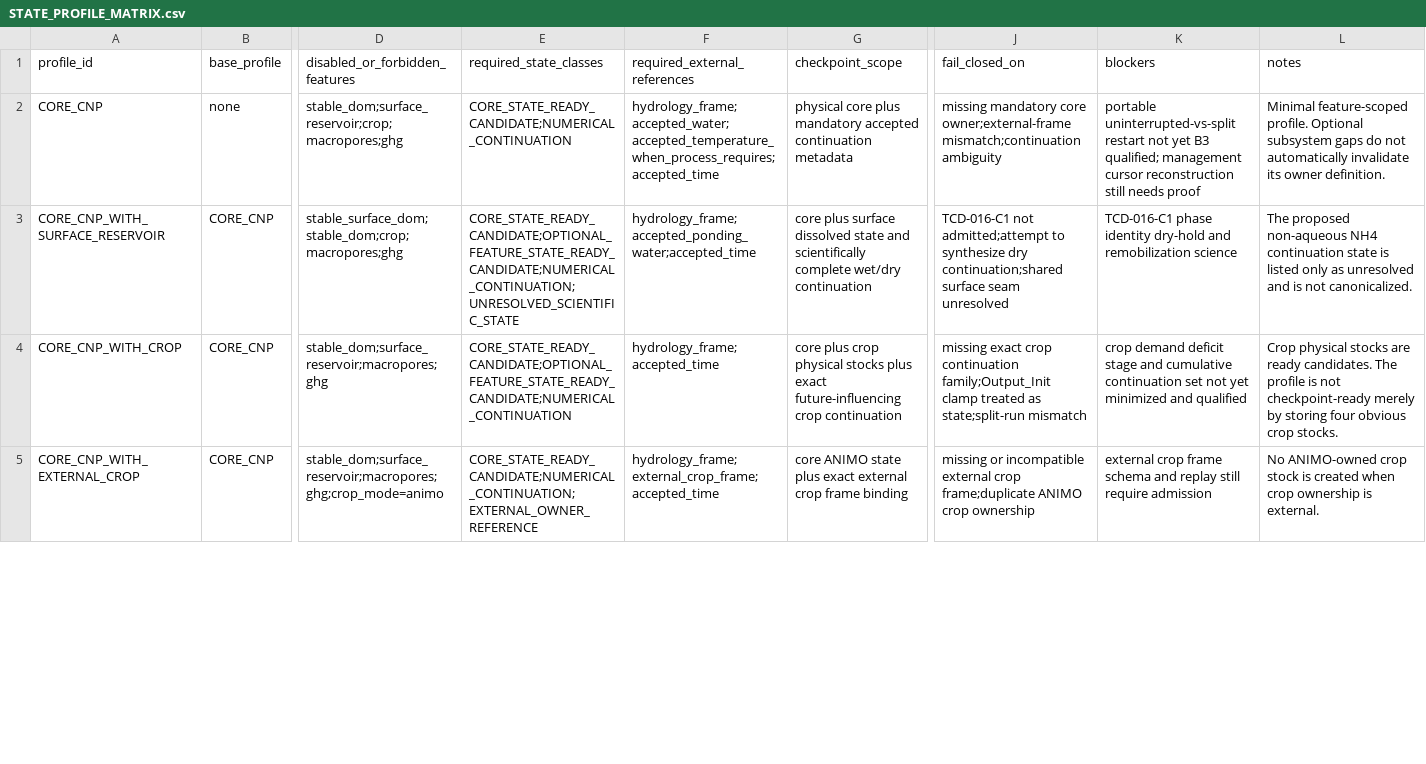
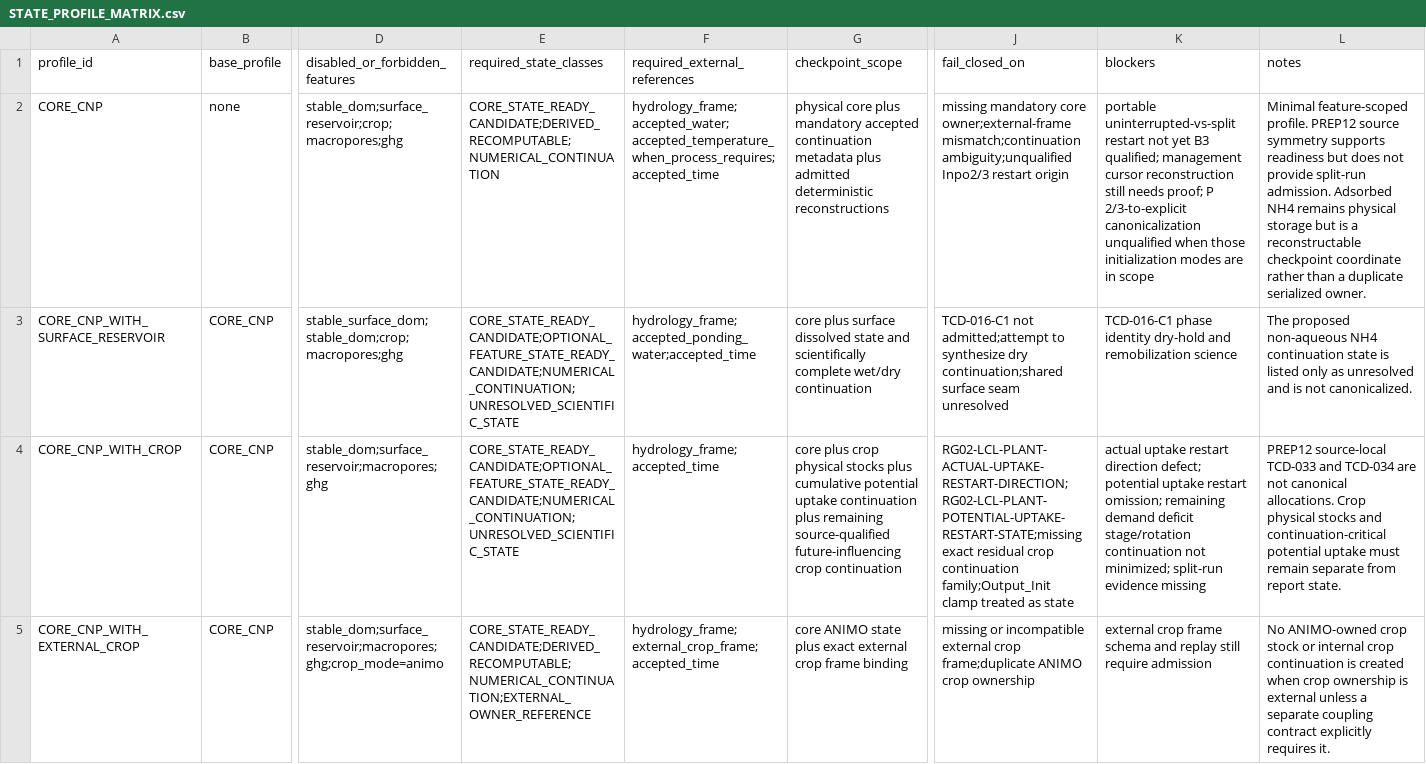
Before and after one commit to abhedwig-cell/ANIMO5, a CSV file: integration/animo-state/STATE_PROFILE_MATRIX.csv, drawn as a sheet; only a part is shown, gaps mark what is left out; the diff covers the shown part only; the diff names each change by its address in the sheet, - before the commit and + after, or states it on an @@ line.

```diff
--- a/integration/animo-state/STATE_PROFILE_MATRIX.csv
+++ b/integration/animo-state/STATE_PROFILE_MATRIX.csv
-E2 (required_state_classes): CORE_STATE_READY_CANDIDATE;NUMERICAL_CONTINUATION
+E2 (required_state_classes): CORE_STATE_READY_CANDIDATE;DERIVED_RECOMPUTABLE;NUMERICAL_CONTINUATION
-G2 (checkpoint_scope): …continuation metadata
+G2 (checkpoint_scope): …continuation metadata plus admitted deterministic reconstructions
-J2 (fail_closed_on): …owner;external-frame mismatch;continuation ambiguity
+J2 (fail_closed_on): …owner;external-frame mismatch;continuation ambiguity;unqualified Inpo2/3 restart origin
-K2 (blockers): …still needs proof
+K2 (blockers): …still needs proof; P 2/3-to-explicit canonicalization unqualified when those initialization modes are in scope
-L2 (notes): …feature-scoped profile. Optional subsystem gaps do not automatically invalidate its owner definition.
+L2 (notes): …feature-scoped profile. PREP12 source symmetry supports readiness but does not provide split-run admission. Adsorbed NH4 remains physical storage but is a reconstructable checkpoint coordinate rather than a duplicate serialized owner.
-E4 (required_state_classes): CORE_STATE_READY_CANDIDATE;OPTIONAL_FEATURE_STATE_READY_CANDIDATE;NUMERICAL_CONTINUATION
+E4 (required_state_classes): CORE_STATE_READY_CANDIDATE;OPTIONAL_FEATURE_STATE_READY_CANDIDATE;NUMERICAL_CONTINUATION;UNRESOLVED_SCIENTIFIC_STATE
-G4 (checkpoint_scope): …stocks plus exact future-influencing crop…
+G4 (checkpoint_scope): …stocks plus cumulative potential uptake continuation plus remaining source-qualified future-influencing crop…
-J4 (fail_closed_on): missing exact crop continuation family;Output_Init clamp treated as state;split-run mismatch
+J4 (fail_closed_on): RG02-LCL-PLANT-ACTUAL-UPTAKE-RESTART-DIRECTION;RG02-LCL-PLANT-POTENTIAL-UPTAKE-RESTART-STATE;missing exact residual crop continuation family;Output_Init clamp treated as state
-K4 (blockers): crop demand deficit stage and cumulative continuation set not yet minimized and qualified
+K4 (blockers): actual uptake restart direction defect; potential uptake restart omission; remaining demand deficit stage/rotation continuation not minimized; split-run evidence missing
-L4 (notes): Crop physical stocks are ready candidates. The profile is not checkpoint-ready merely by storing four obvious crop stocks.
+L4 (notes): PREP12 source-local TCD-033 and TCD-034 are not canonical allocations. Crop physical stocks and continuation-critical potential uptake must remain separate from report state.
-E5 (required_state_classes): CORE_STATE_READY_CANDIDATE;NUMERICAL_CONTINUATION;EXTERNAL_OWNER_REFERENCE
+E5 (required_state_classes): CORE_STATE_READY_CANDIDATE;DERIVED_RECOMPUTABLE;NUMERICAL_CONTINUATION;EXTERNAL_OWNER_REFERENCE
-L5 (notes): …crop stock is created when crop ownership is external.
+L5 (notes): …crop stock or internal crop continuation is created when crop ownership is external unless a separate coupling contract explicitly requires it.
```
Also changed, not shown: 6 edited cells elsewhere in this file, integration/animo-state/PERSISTENT_STATE_MATRIX.csv, 4 other files.
